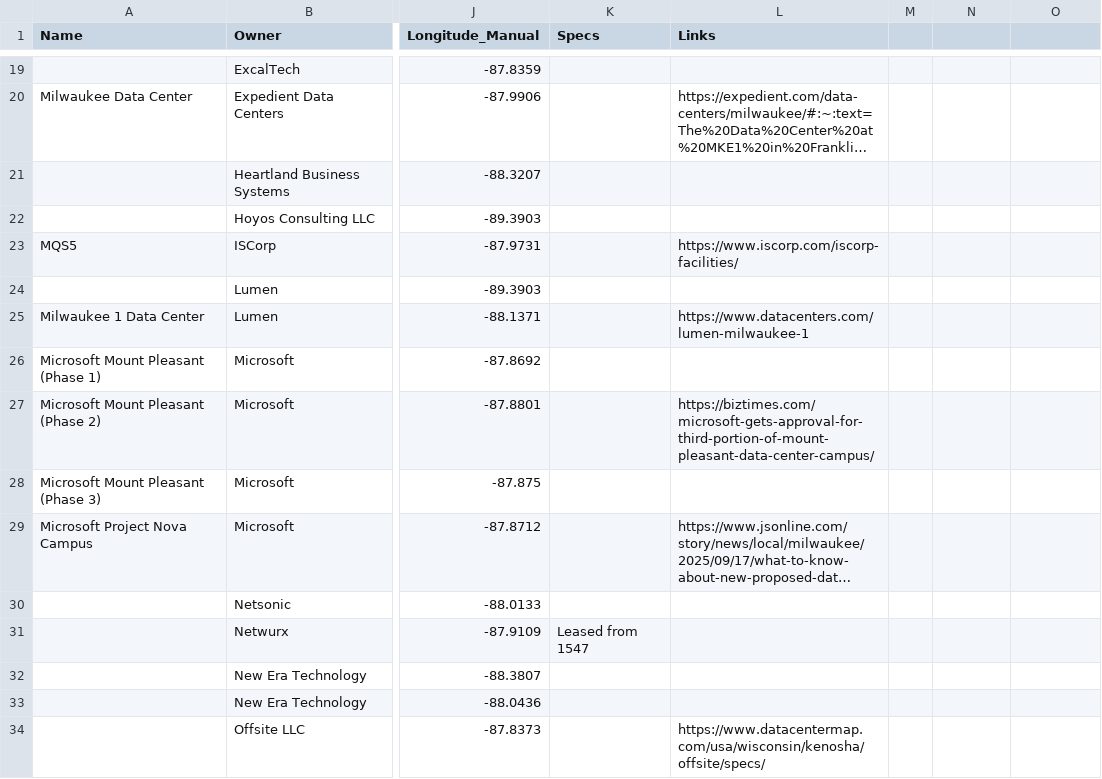
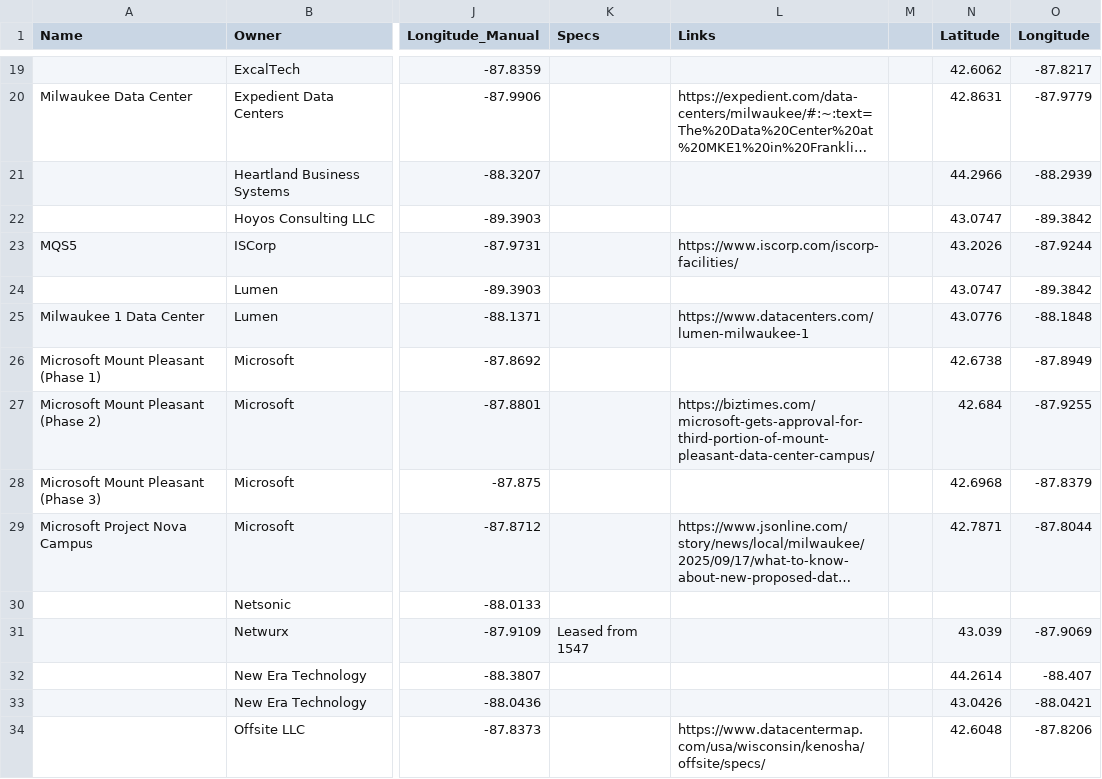
Before and after one commit to annahaensch/wisconsin_data_center_map, a CSV file: data/data_centers.csv, drawn as a sheet; only a part is shown, gaps mark what is left out; long unchanged cells end in …; the diff covers the shown part only; the diff names each change by its address in the sheet, - before the commit and + after, or states it on an @@ line.

```diff
--- a/data/data_centers.csv
+++ b/data/data_centers.csv
-N1: (empty)
+N1: Latitude
-O1: (empty)
+O1: Longitude
-N19 (Latitude): (empty)
+N19 (Latitude): 42.6062
-O19 (Longitude): (empty)
+O19 (Longitude): -87.8217
-N20 (Latitude): (empty)
+N20 (Latitude): 42.8631
-O20 (Longitude): (empty)
+O20 (Longitude): -87.9779
-N21 (Latitude): (empty)
+N21 (Latitude): 44.2966
-O21 (Longitude): (empty)
+O21 (Longitude): -88.2939
-N22 (Latitude): (empty)
+N22 (Latitude): 43.0747
-O22 (Longitude): (empty)
+O22 (Longitude): -89.3842
-N23 (Latitude): (empty)
+N23 (Latitude): 43.2026
-O23 (Longitude): (empty)
+O23 (Longitude): -87.9244
-N24 (Latitude): (empty)
+N24 (Latitude): 43.0747
-O24 (Longitude): (empty)
+O24 (Longitude): -89.3842
-N25 (Latitude): (empty)
+N25 (Latitude): 43.0776
-O25 (Longitude): (empty)
+O25 (Longitude): -88.1848
-N26 (Latitude): (empty)
+N26 (Latitude): 42.6738
-O26 (Longitude): (empty)
+O26 (Longitude): -87.8949
-N27 (Latitude): (empty)
+N27 (Latitude): 42.684
-O27 (Longitude): (empty)
+O27 (Longitude): -87.9255
-N28 (Latitude): (empty)
+N28 (Latitude): 42.6968
-O28 (Longitude): (empty)
+O28 (Longitude): -87.8379
-N29 (Latitude): (empty)
+N29 (Latitude): 42.7871
-O29 (Longitude): (empty)
+O29 (Longitude): -87.8044
-N31 (Latitude): (empty)
+N31 (Latitude): 43.039
-O31 (Longitude): (empty)
+O31 (Longitude): -87.9069
-N32 (Latitude): (empty)
+N32 (Latitude): 44.2614
-O32 (Longitude): (empty)
+O32 (Longitude): -88.407
-N33 (Latitude): (empty)
+N33 (Latitude): 43.0426
-O33 (Longitude): (empty)
+O33 (Longitude): -88.0421
-N34 (Latitude): (empty)
+N34 (Latitude): 42.6048
-O34 (Longitude): (empty)
+O34 (Longitude): -87.8206
```
Also changed, not shown: 66 edited cells elsewhere in this file.
